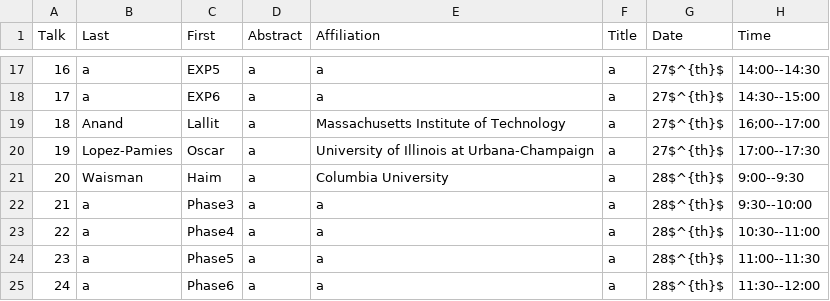
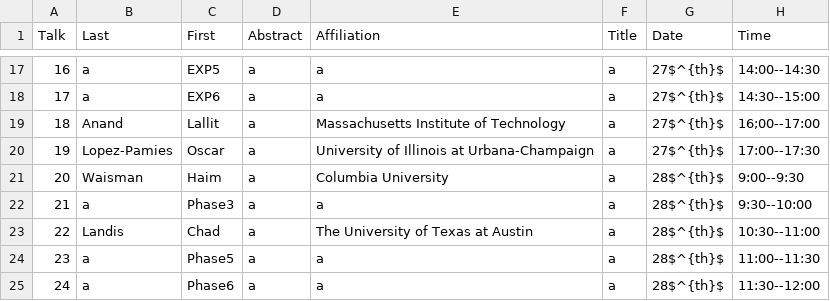
Before and after one commit to diehlpk/wfm2020, a CSV file: data.csv, drawn as a sheet; only a part is shown, gaps mark what is left out.

Commit message:
Add new speaker

```diff
--- a/data.csv
+++ b/data.csv
@@ -22,3 +22,3 @@ Talk,Last,First,Abstract,Affiliation,Title,Date,Time
 21,a,Phase3,a,a,a,28$^{th}$,9:30--10:00
-22,a,Phase4,a,a,a,28$^{th}$,10:30--11:00
+22,Landis,Chad,a,The University of Texas at Austin,a,28$^{th}$,10:30--11:00
 23,a,Phase5,a,a,a,28$^{th}$,11:00--11:30
```
